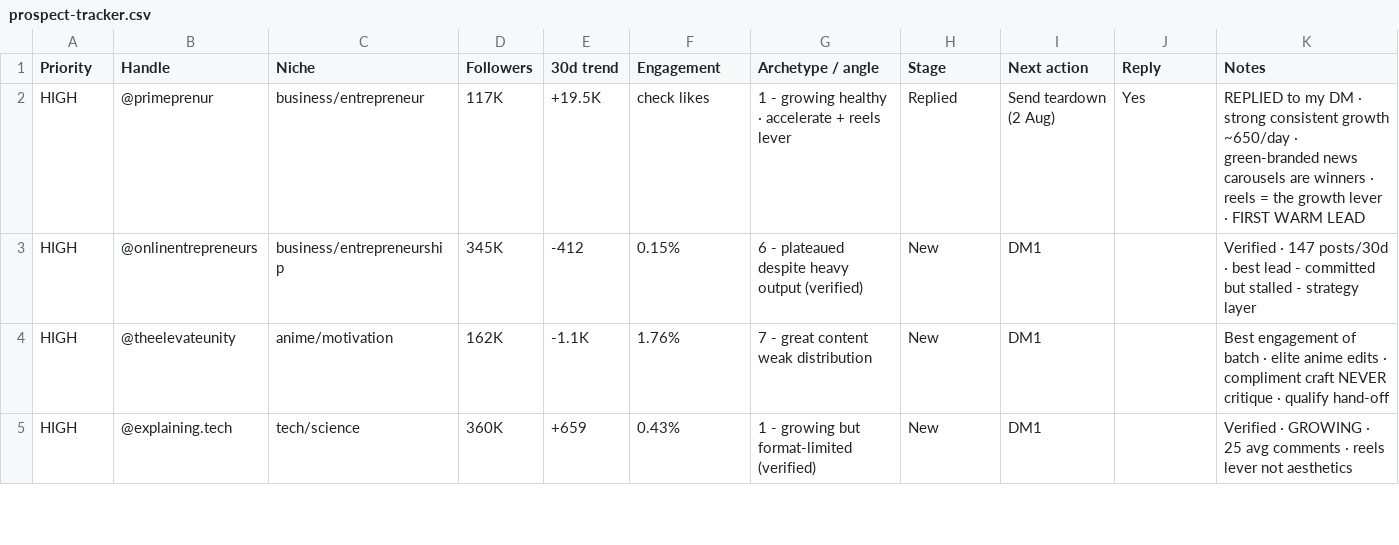
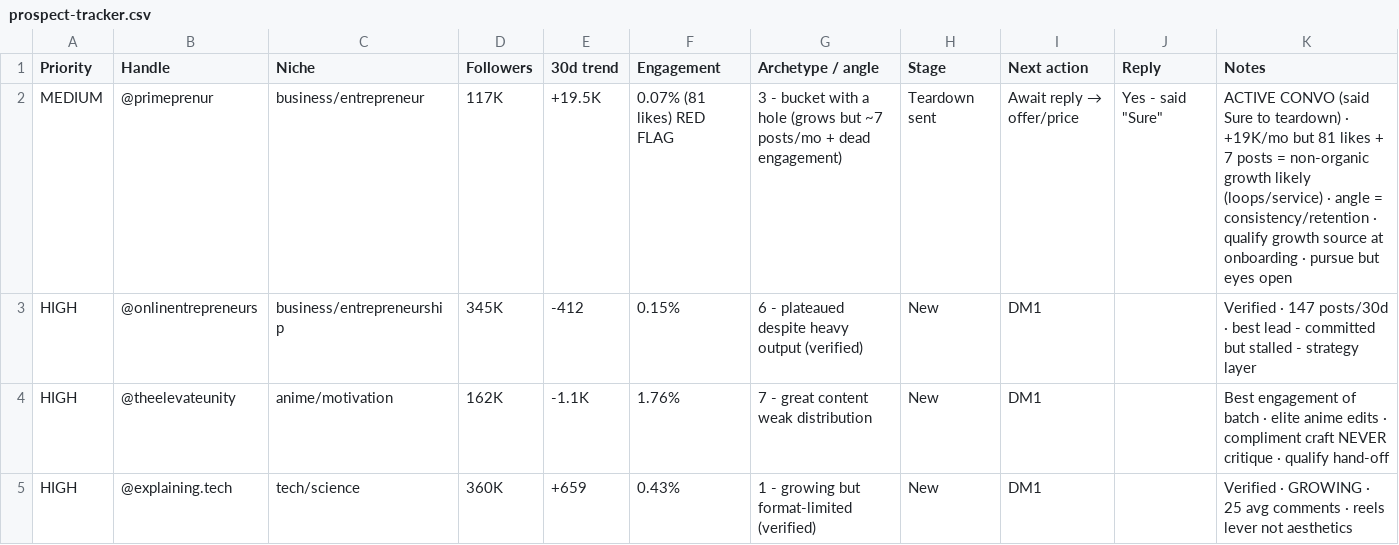
Before and after one commit to tychoschwartz/content-pagescaling, a CSV file: outreach/prospect-tracker.csv, drawn as a sheet; only a part is shown.

```diff
--- a/outreach/prospect-tracker.csv
+++ b/outreach/prospect-tracker.csv
@@ -1,3 +1,3 @@
 Priority,Handle,Niche,Followers,30d trend,Engagement,Archetype / angle,Stage,Next action,Reply,Notes
-HIGH,@primeprenur,business/entrepreneur,117K,+19.5K,check likes,1 - growing healthy · accelerate + reels lever,Replied,Send teardown (2 Aug),Yes,REPLIED to my DM · strong consistent growth ~650/day · green-branded news carousels are winners · reels = the growth lever · FIRST WARM LEAD
+MEDIUM,@primeprenur,business/entrepreneur,117K,+19.5K,0.07% (81 likes) RED FLAG,3 - bucket with a hole (grows but ~7 posts/mo + dead engagement),Teardown sent,Await reply → offer/price,Yes - said "Sure",ACTIVE CONVO (said Sure to teardown) · +19K/mo but 81 likes + 7 posts = non-organic growth likely (loops/service) · angle = consistency/retention · qualify growth source at onboarding · pursue but eyes open
 HIGH,@onlinentrepreneurs,business/entrepreneurship,345K,-412,0.15%,6 - plateaued despite heavy output (verified),New,DM1,,Verified · 147 posts/30d · best lead - committed but stalled - strategy layer
```
